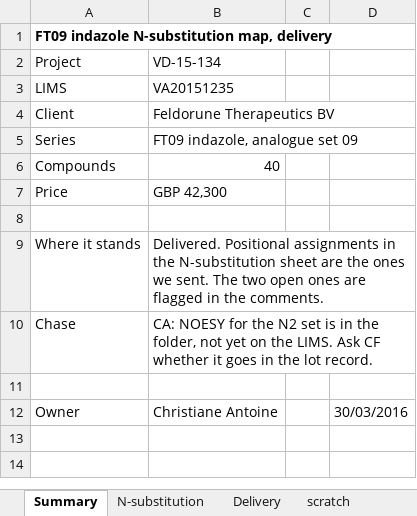
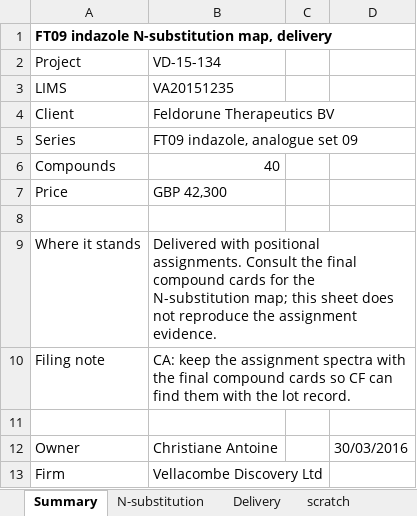
Before and after one commit to 60xAI/portco-mock-dataset, an Excel workbook: output/archive/Archive/Users/cantoine_old_laptop/Projects/FT09/FT09_analogue-delivery_30Mar16.xlsx, sheet Summary, drawn as a sheet; values as stored, in another font and other column widths than the file's, no borders; removed rows and columns are numbered as before the commit, all else as after; the diff names each change by its address in the sheet, - before the commit and + after, or states it on an @@ line.

```diff
--- a/output/archive/Archive/Users/cantoine_old_laptop/Projects/FT09/FT09_analogue-delivery_30Mar16.xlsx (sheet Summary)
+++ b/output/archive/Archive/Users/cantoine_old_laptop/Projects/FT09/FT09_analogue-delivery_30Mar16.xlsx (sheet Summary)
-B9: Delivered. Positional assignments in the N-substitution sheet are the ones we sent. The two open ones are flagged in the comments.
+B9: Delivered with positional assignments. Consult the final compound cards for the N-substitution map; this sheet does not reproduce the assignment evidence.
-row 10: Chase | CA: NOESY for the N2 set is in the folder, not yet on the LIMS. Ask CF whether it goes in the lot record.
+row 10: Filing note | CA: keep the assignment spectra with the final compound cards so CF can find them with the lot record.
+row 13: Firm | Vellacombe Discovery Ltd
```
Also changed, not shown: sheet N-substitution, sheet scratch, sheet Delivery, 1 other file.
